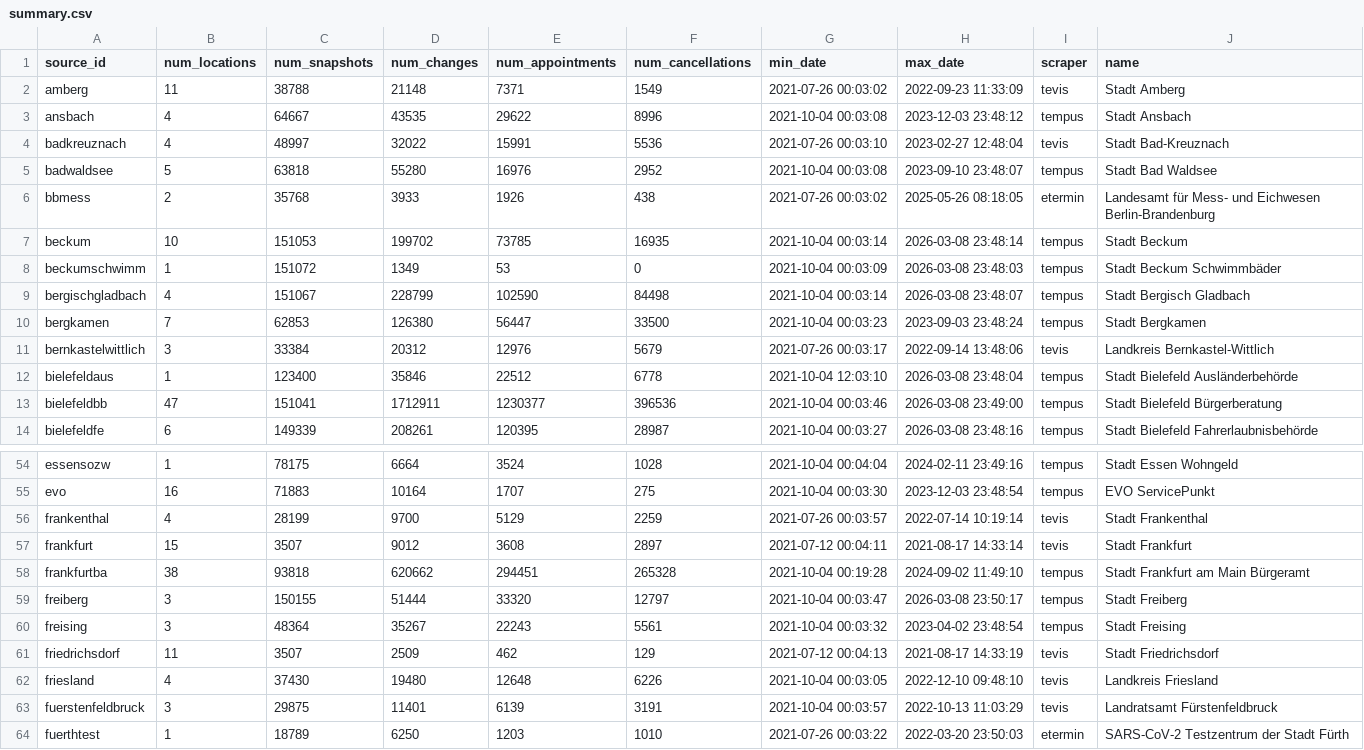
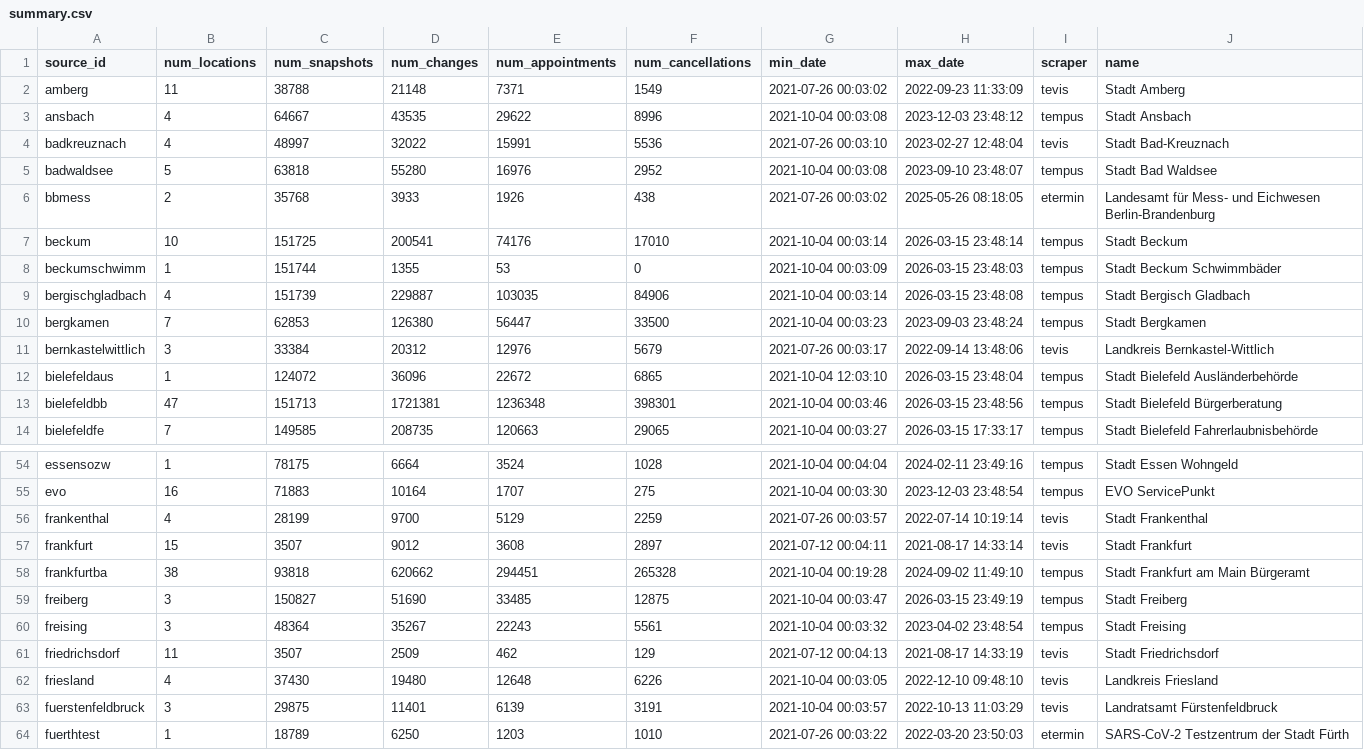
Before and after one commit to defgsus/office-schedule-data, a CSV file: metrics/summary.csv, drawn as a sheet; only a part is shown, gaps mark what is left out; the diff covers the shown part only.

```diff
--- a/metrics/summary.csv
+++ b/metrics/summary.csv
@@ -6,9 +6,9 @@ badwaldsee,5,63818,55280,16976,2952,2021-10-04 00:03:08,2023-09-10 23:48:07,temp
 bbmess,2,35768,3933,1926,438,2021-07-26 00:03:02,2025-05-26 08:18:05,etermin,Landesamt für Mess- und Eichwesen Berlin-Brandenburg
-beckum,10,151053,199702,73785,16935,2021-10-04 00:03:14,2026-03-08 23:48:14,tempus,Stadt Beckum
-beckumschwimm,1,151072,1349,53,0,2021-10-04 00:03:09,2026-03-08 23:48:03,tempus,Stadt Beckum Schwimmbäder
-bergischgladbach,4,151067,228799,102590,84498,2021-10-04 00:03:14,2026-03-08 23:48:07,tempus,Stadt Bergisch Gladbach
+beckum,10,151725,200541,74176,17010,2021-10-04 00:03:14,2026-03-15 23:48:14,tempus,Stadt Beckum
+beckumschwimm,1,151744,1355,53,0,2021-10-04 00:03:09,2026-03-15 23:48:03,tempus,Stadt Beckum Schwimmbäder
+bergischgladbach,4,151739,229887,103035,84906,2021-10-04 00:03:14,2026-03-15 23:48:08,tempus,Stadt Bergisch Gladbach
 bergkamen,7,62853,126380,56447,33500,2021-10-04 00:03:23,2023-09-03 23:48:24,tempus,Stadt Bergkamen
 bernkastelwittlich,3,33384,20312,12976,5679,2021-07-26 00:03:17,2022-09-14 13:48:06,tevis,Landkreis Bernkastel-Wittlich
-bielefeldaus,1,123400,35846,22512,6778,2021-10-04 12:03:10,2026-03-08 23:48:04,tempus,Stadt Bielefeld Ausländerbehörde
-bielefeldbb,47,151041,1712911,1230377,396536,2021-10-04 00:03:46,2026-03-08 23:49:00,tempus,Stadt Bielefeld Bürgerberatung
-bielefeldfe,6,149339,208261,120395,28987,2021-10-04 00:03:27,2026-03-08 23:48:16,tempus,Stadt Bielefeld Fahrerlaubnisbehörde
+bielefeldaus,1,124072,36096,22672,6865,2021-10-04 12:03:10,2026-03-15 23:48:04,tempus,Stadt Bielefeld Ausländerbehörde
+bielefeldbb,47,151713,1721381,1236348,398301,2021-10-04 00:03:46,2026-03-15 23:48:56,tempus,Stadt Bielefeld Bürgerberatung
+bielefeldfe,7,149585,208735,120663,29065,2021-10-04 00:03:27,2026-03-15 17:33:17,tempus,Stadt Bielefeld Fahrerlaubnisbehörde
@@ -58,3 +58,3 @@ frankfurt,15,3507,9012,3608,2897,2021-07-12 00:04:11,2021-08-17 14:33:14,tevis,S
 frankfurtba,38,93818,620662,294451,265328,2021-10-04 00:19:28,2024-09-02 11:49:10,tempus,Stadt Frankfurt am Main Bürgeramt
-freiberg,3,150155,51444,33320,12797,2021-10-04 00:03:47,2026-03-08 23:50:17,tempus,Stadt Freiberg
+freiberg,3,150827,51690,33485,12875,2021-10-04 00:03:47,2026-03-15 23:49:19,tempus,Stadt Freiberg
 freising,3,48364,35267,22243,5561,2021-10-04 00:03:32,2023-04-02 23:48:54,tempus,Stadt Freising
```
Also changed, not shown: 125 edited cells elsewhere in this file, 4 other files.
